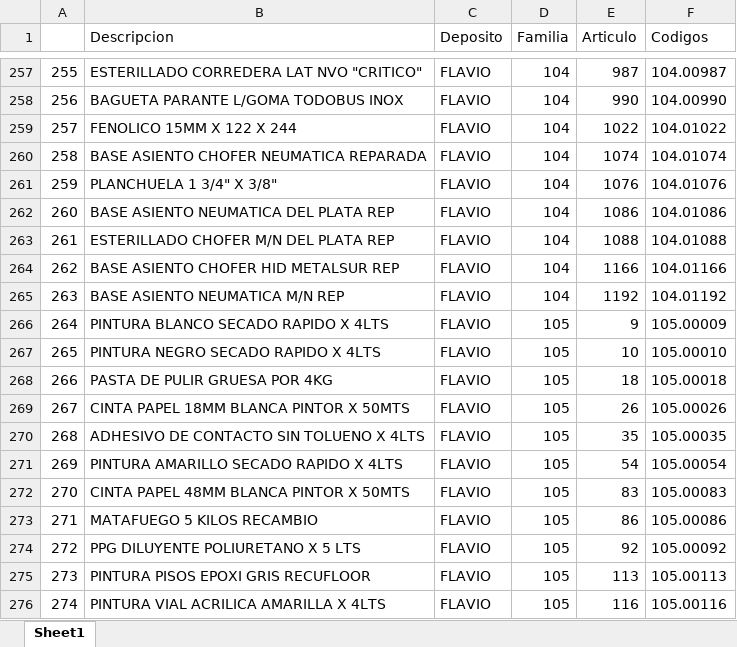
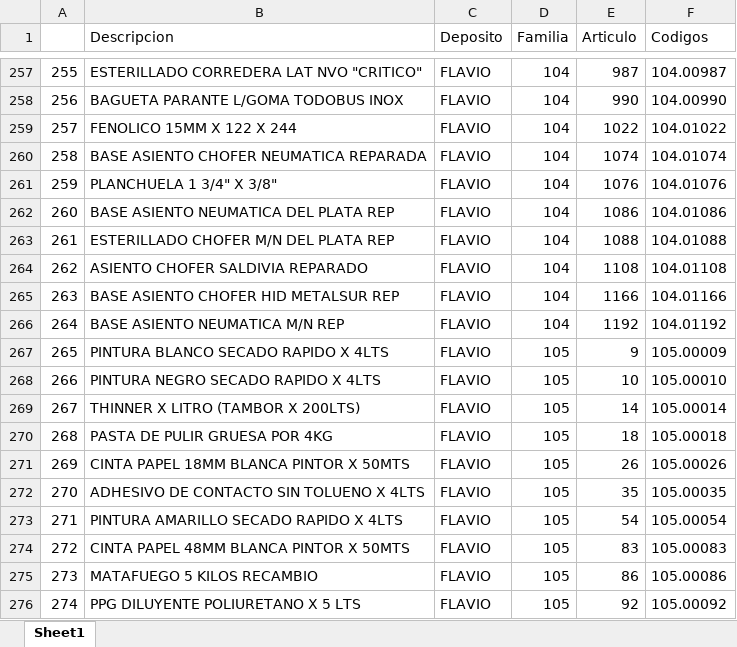
Before and after one commit to Amarin38/pedidos_parser, an Excel workbook: codigos/codigos_flavio.xlsx, sheet Sheet1, drawn as a sheet; only a part is shown, gaps mark what is left out; the shorter side is filled out with more unchanged rows; values as stored, in another font and other column widths than the file's, no borders; addresses are those after the commit; the diff names each change by its address in the sheet, - before the commit and + after, or states it on an @@ line.

```diff
--- a/codigos/codigos_flavio.xlsx (sheet Sheet1)
+++ b/codigos/codigos_flavio.xlsx (sheet Sheet1)
+row 264: 262 | ASIENTO CHOFER SALDIVIA REPARADO | FLAVIO | 104 | 1108 | 104.01108
@@ column A renumbered from row 265 down @@
+row 269: 267 | THINNER X LITRO (TAMBOR X 200LTS) | FLAVIO | 105 | 14 | 105.00014
```
Also changed, not shown: codigos/CODIGOS_FINAL.xlsx, codigos/codigos_oficina.xlsx, 3 other files.
